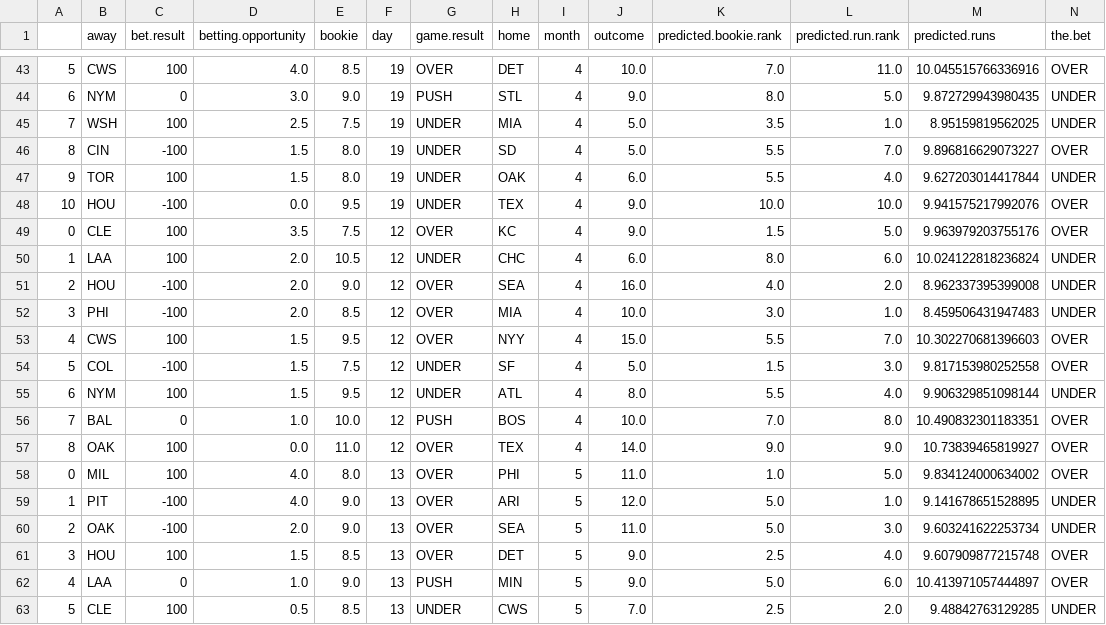
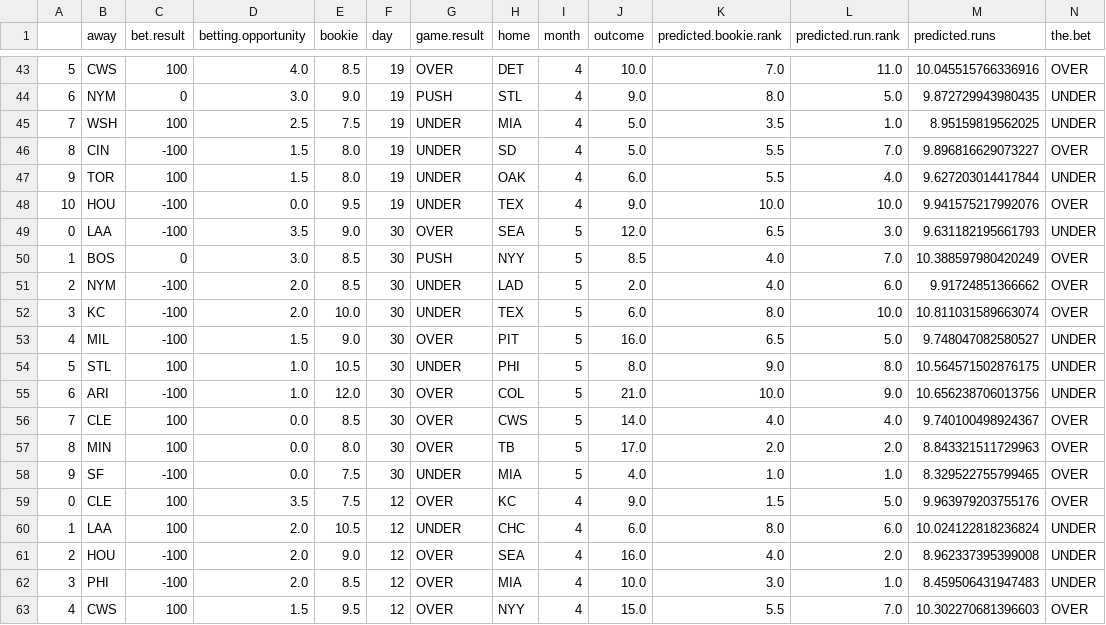
Before and after one commit to kupresanin99/Project423, a CSV file: data/results.csv, drawn as a sheet; only a part is shown, gaps mark what is left out; the shorter side is filled out with more unchanged rows; rows hold the shown columns only; the diff names each change by its address in the sheet, - before the commit and + after, or states it on an @@ line.

```diff
--- a/data/results.csv
+++ b/data/results.csv
+row 49: 0 | LAA | -100 | 3.5 | 9.0 | 30 | OVER | SEA | 5 | 12.0 | 6.5 | 3.0 | 9.631182195661793 | UNDER
+row 50: 1 | BOS | 0 | 3.0 | 8.5 | 30 | PUSH | NYY | 5 | 8.5 | 4.0 | 7.0 | 10.388597980420249 | OVER
+row 51: 2 | NYM | -100 | 2.0 | 8.5 | 30 | UNDER | LAD | 5 | 2.0 | 4.0 | 6.0 | 9.91724851366662 | OVER
+row 52: 3 | KC | -100 | 2.0 | 10.0 | 30 | UNDER | TEX | 5 | 6.0 | 8.0 | 10.0 | 10.811031589663074 | OVER
+row 53: 4 | MIL | -100 | 1.5 | 9.0 | 30 | OVER | PIT | 5 | 16.0 | 6.5 | 5.0 | 9.748047082580527 | UNDER
+row 54: 5 | STL | 100 | 1.0 | 10.5 | 30 | UNDER | PHI | 5 | 8.0 | 9.0 | 8.0 | 10.564571502876175 | UNDER
+row 55: 6 | ARI | -100 | 1.0 | 12.0 | 30 | OVER | COL | 5 | 21.0 | 10.0 | 9.0 | 10.656238706013756 | UNDER
+row 56: 7 | CLE | 100 | 0.0 | 8.5 | 30 | OVER | CWS | 5 | 14.0 | 4.0 | 4.0 | 9.740100498924367 | OVER
+row 57: 8 | MIN | 100 | 0.0 | 8.0 | 30 | OVER | TB | 5 | 17.0 | 2.0 | 2.0 | 8.843321511729963 | OVER
+row 58: 9 | SF | -100 | 0.0 | 7.5 | 30 | UNDER | MIA | 5 | 4.0 | 1.0 | 1.0 | 8.329522755799465 | OVER
```
Also changed, not shown: data/predictions.csv, 2 other files.
